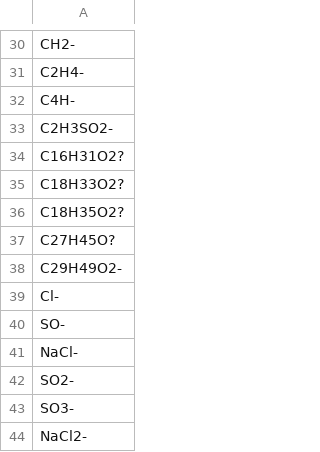
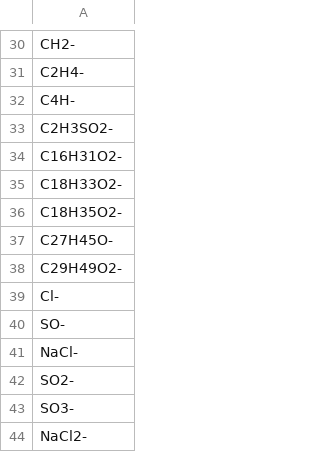
Before and after one commit to hbckleikamp/SIMSpy, a CSV file: Calibrants.csv, drawn as a sheet; only a part is shown, gaps mark what is left out.

Commit message:
Update Calibrants.csv

```diff
--- a/Calibrants.csv
+++ b/Calibrants.csv
@@ -33,6 +33,6 @@ C4H-
 C2H3SO2-
-C16H31O2?
-C18H33O2?
-C18H35O2?
-C27H45O?
+C16H31O2-
+C18H33O2-
+C18H35O2-
+C27H45O-
 C29H49O2-
```
